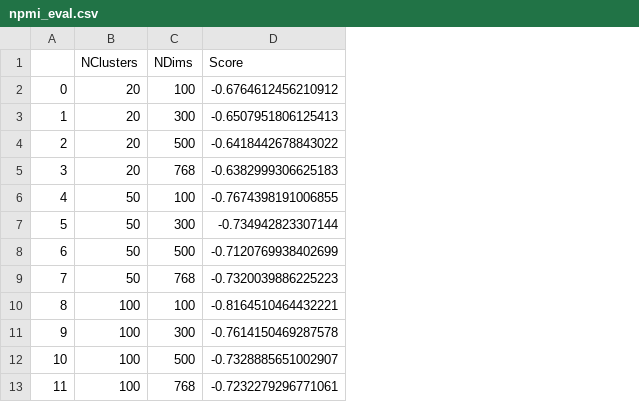
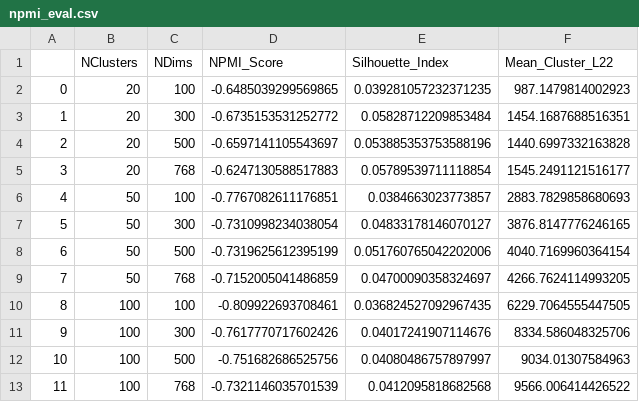
Before and after one commit to katyasmpsn/thesis, a CSV file: results/npmi_eval.csv, drawn as a sheet; removed rows and columns are numbered as before the commit, all else as after; the diff names each change by its address in the sheet, - before the commit and + after, or states it on an @@ line.

```diff
--- a/results/npmi_eval.csv
+++ b/results/npmi_eval.csv
-column D (Score), rows 2-13: -0.6764612456210912 | -0.6507951806125413 | -0.6418442678843022 | -0.6382999306625183 | -0.7674398191006855 | -0.734942823307144 | -0.7120769938402699 | -0.7320039886225223 | -0.8164510464432221 | -0.7614150469287578 | -0.7328885651002907 | -0.7232279296771061
+column D (NPMI_Score), rows 2-13: -0.6485039299569865 | -0.6735153531252772 | -0.6597141105543697 | -0.6247130588517883 | -0.7767082611176851 | -0.7310998234038054 | -0.7319625612395199 | -0.7152005041486859 | -0.809922693708461 | -0.7617770717602426 | -0.751682686525756 | -0.7321146035701539
+column E (Silhouette_Index), rows 2-13: 0.039281057232371235 | 0.05828712209853484 | 0.053885353753588196 | 0.05789539711118854 | 0.0384663023773857 | 0.04833178146070127 | 0.051760765042202006 | 0.04700090358324697 | 0.036824527092967435 | 0.04017241907114676 | 0.04080486757897997 | 0.0412095818682568
+column F (Mean_Cluster_L22), rows 2-13: 987.1479814002923 | 1454.1687688516351 | 1440.6997332163828 | 1545.2491121516177 | 2883.7829858680693 | 3876.8147776246165 | 4040.7169960364154 | 4266.7624114993205 | 6229.7064555447505 | 8334.586048325706 | 9034.01307584963 | 9566.006414426522
```
Also changed, not shown: 8 other files.
